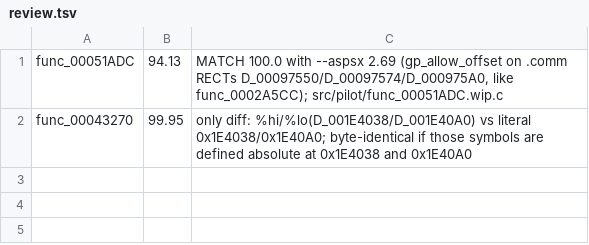
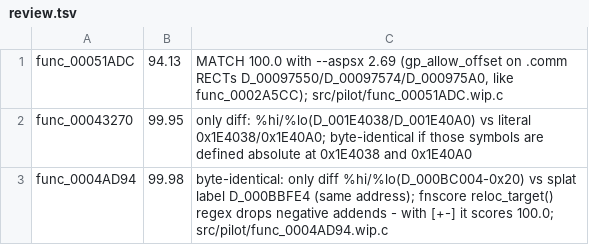
Before and after one commit to olink9/driver1-decomp, a TSV file: pilot/review.tsv, drawn as a sheet.

```diff
--- a/pilot/review.tsv
+++ b/pilot/review.tsv
@@ -2 +2,2 @@ func_00051ADC	94.13	MATCH 100.0 with --aspsx 2.69 (gp_allow_offset on .comm RECT
 func_00043270	99.95	only diff: %hi/%lo(D_001E4038/D_001E40A0) vs literal 0x1E4038/0x1E40A0; byte-identical if those symbols are defined absolute at 0x1E4038 and 0x1E40A0
+func_0004AD94	99.98	byte-identical: only diff %hi/%lo(D_000BC004-0x20) vs splat label D_000BBFE4 (same address); fnscore reloc_target() regex drops negative addends - with [+-] it scores 100.0; src/pilot/func_0004AD94.wip.c
```
Also changed, not shown: pilot/results.tsv, 3 other files.
